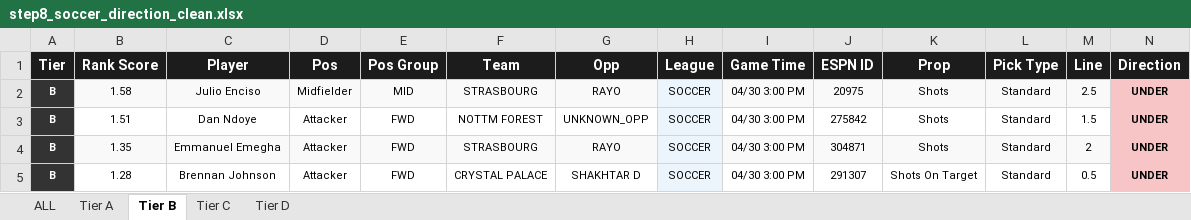
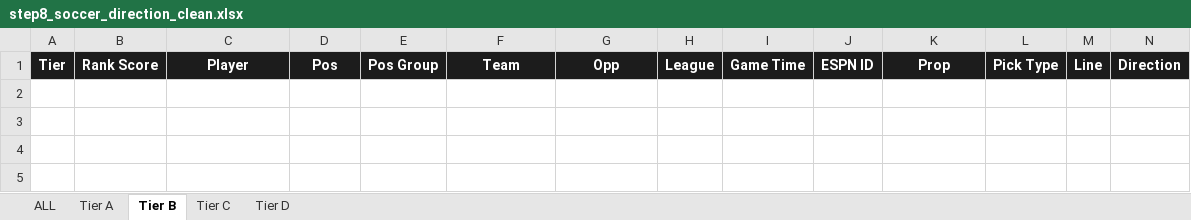
Before and after one commit to halekevi/nba-pipelines, an Excel workbook: Soccer/step8_soccer_direction_clean.xlsx, sheet Tier B, drawn as a sheet; only a part is shown; values as stored, in another font and other column widths than the file's, no borders; rows hold the shown columns only; the diff names each change by its address in the sheet, - before the commit and + after, or states it on an @@ line.

```diff
--- a/Soccer/step8_soccer_direction_clean.xlsx (sheet Tier B)
+++ b/Soccer/step8_soccer_direction_clean.xlsx (sheet Tier B)
-row 2: B | 1.58 | Julio Enciso | Midfielder | MID | STRASBOURG | RAYO | SOCCER | 04/30 3:00 PM | 20975 | Shots | Standard | 2.5 | UNDER
-row 3: B | 1.51 | Dan Ndoye | Attacker | FWD | NOTTM FOREST | UNKNOWN_OPP | SOCCER | 04/30 3:00 PM | 275842 | Shots | Standard | 1.5 | UNDER
-row 4: B | 1.35 | Emmanuel Emegha | Attacker | FWD | STRASBOURG | RAYO | SOCCER | 04/30 3:00 PM | 304871 | Shots | Standard | 2 | UNDER
-row 5: B | 1.28 | Brennan Johnson | Attacker | FWD | CRYSTAL PALACE | SHAKHTAR D | SOCCER | 04/30 3:00 PM | 291307 | Shots On Target | Standard | 0.5 | UNDER
```
Also changed, not shown: sheet ALL, sheet Tier A, sheet Tier D, sheet Tier C, Tennis/step8_tennis_direction_clean.xlsx, 6 other files.
